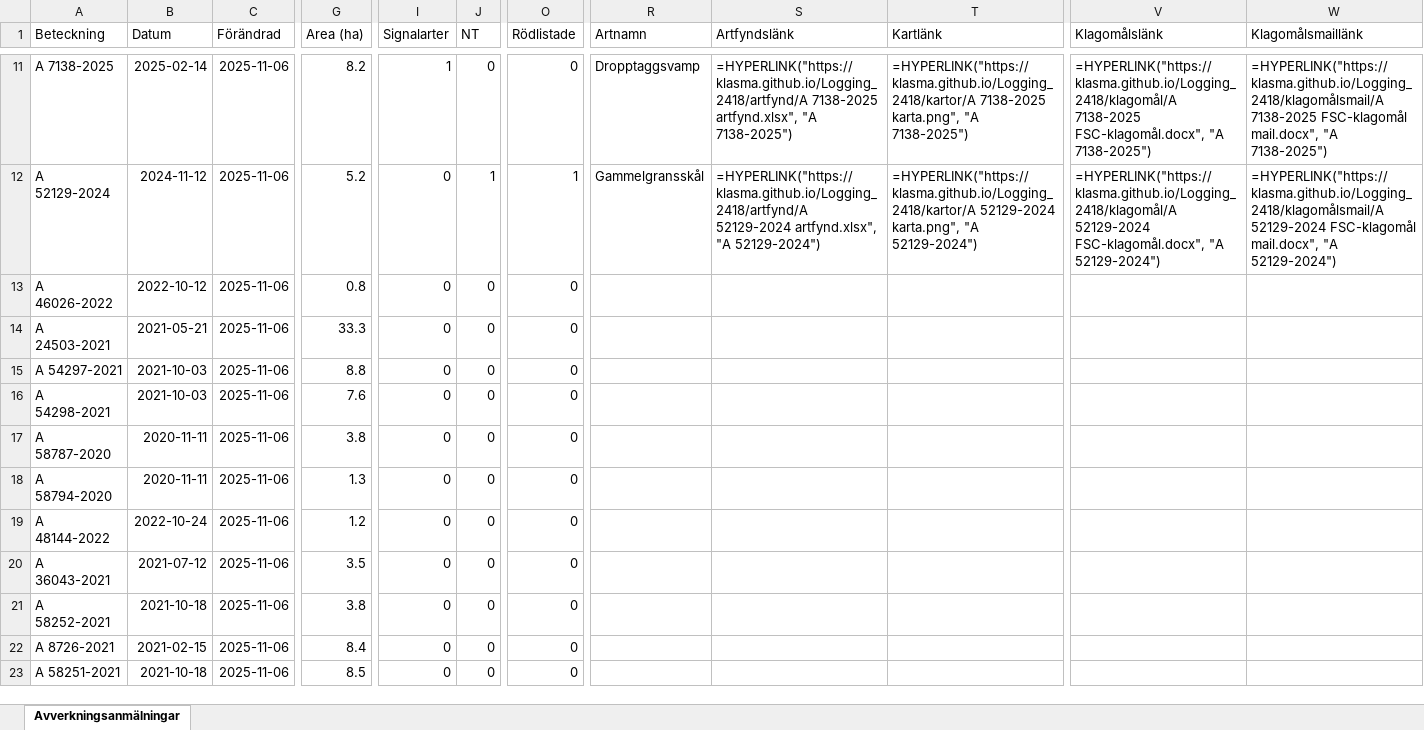
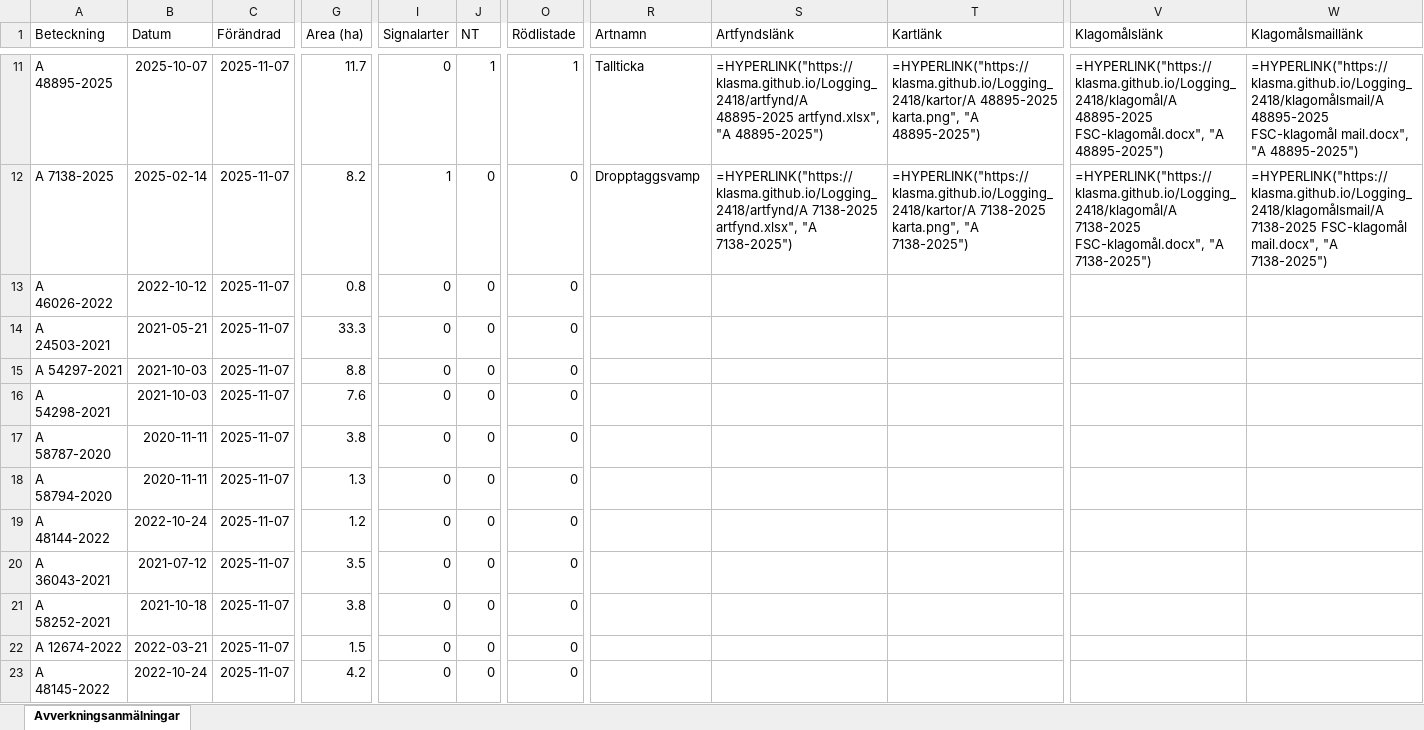
Before and after one commit to klasma/Logging_2418, an Excel workbook: Översikt MALÅ.xlsx, sheet Avverkningsanmälningar, drawn as a sheet; only a part is shown, gaps mark what is left out; values as stored, in another font and other column widths than the file's, no borders; formulas without a stored value are shown as written; the diff covers the shown part only; the diff names each change by its address in the sheet, - before the commit and + after, or states it on an @@ line.

```diff
--- a/Översikt MALÅ.xlsx (sheet Avverkningsanmälningar)
+++ b/Översikt MALÅ.xlsx (sheet Avverkningsanmälningar)
-A11 (Beteckning): A 7138-2025
+A11 (Beteckning): A 48895-2025
-B11 (Datum): 2025-02-14
+B11 (Datum): 2025-10-07
-C11:C23 (Förändrad): 2025-11-06
+C11:C23 (Förändrad): 2025-11-07
-G11 (Area (ha)): 8.2
+G11 (Area (ha)): 11.7
-I11 (Signalarter): 1
+I11 (Signalarter): 0
-J11 (NT): 0
+J11 (NT): 1
-O11 (Rödlistade): 0
+O11 (Rödlistade): 1
-R11 (Artnamn): Dropptaggsvamp
+R11 (Artnamn): Tallticka
-S11 (Artfyndslänk): =HYPERLINK("https://klasma.github.io/Logging_2418/artfynd/A 7138-2025 artfynd.xlsx", "A 7138-2025")
+S11 (Artfyndslänk): =HYPERLINK("https://klasma.github.io/Logging_2418/artfynd/A 48895-2025 artfynd.xlsx", "A 48895-2025")
-T11 (Kartlänk): =HYPERLINK("https://klasma.github.io/Logging_2418/kartor/A 7138-2025 karta.png", "A 7138-2025")
+T11 (Kartlänk): =HYPERLINK("https://klasma.github.io/Logging_2418/kartor/A 48895-2025 karta.png", "A 48895-2025")
-V11 (Klagomålslänk): =HYPERLINK("https://klasma.github.io/Logging_2418/klagomål/A 7138-2025 FSC-klagomål.docx", "A 7138-2025")
+V11 (Klagomålslänk): =HYPERLINK("https://klasma.github.io/Logging_2418/klagomål/A 48895-2025 FSC-klagomål.docx", "A 48895-2025")
-W11 (Klagomålsmaillänk): =HYPERLINK("https://klasma.github.io/Logging_2418/klagomålsmail/A 7138-2025 FSC-klagomål mail.docx", "A 7138-2025")
+W11 (Klagomålsmaillänk): =HYPERLINK("https://klasma.github.io/Logging_2418/klagomålsmail/A 48895-2025 FSC-klagomål mail.docx", "A 48895-2025")
-A12 (Beteckning): A 52129-2024
+A12 (Beteckning): A 7138-2025
-B12 (Datum): 2024-11-12
+B12 (Datum): 2025-02-14
-G12 (Area (ha)): 5.2
+G12 (Area (ha)): 8.2
-I12 (Signalarter): 0
+I12 (Signalarter): 1
-J12 (NT): 1
+J12 (NT): 0
-O12 (Rödlistade): 1
+O12 (Rödlistade): 0
-R12 (Artnamn): Gammelgransskål
+R12 (Artnamn): Dropptaggsvamp
-S12 (Artfyndslänk): =HYPERLINK("https://klasma.github.io/Logging_2418/artfynd/A 52129-2024 artfynd.xlsx", "A 52129-2024")
+S12 (Artfyndslänk): =HYPERLINK("https://klasma.github.io/Logging_2418/artfynd/A 7138-2025 artfynd.xlsx", "A 7138-2025")
-T12 (Kartlänk): =HYPERLINK("https://klasma.github.io/Logging_2418/kartor/A 52129-2024 karta.png", "A 52129-2024")
+T12 (Kartlänk): =HYPERLINK("https://klasma.github.io/Logging_2418/kartor/A 7138-2025 karta.png", "A 7138-2025")
-V12 (Klagomålslänk): =HYPERLINK("https://klasma.github.io/Logging_2418/klagomål/A 52129-2024 FSC-klagomål.docx", "A 52129-2024")
+V12 (Klagomålslänk): =HYPERLINK("https://klasma.github.io/Logging_2418/klagomål/A 7138-2025 FSC-klagomål.docx", "A 7138-2025")
-W12 (Klagomålsmaillänk): =HYPERLINK("https://klasma.github.io/Logging_2418/klagomålsmail/A 52129-2024 FSC-klagomål mail.docx", "A 52129-2024")
+W12 (Klagomålsmaillänk): =HYPERLINK("https://klasma.github.io/Logging_2418/klagomålsmail/A 7138-2025 FSC-klagomål mail.docx", "A 7138-2025")
-A22 (Beteckning): A 8726-2021
+A22 (Beteckning): A 12674-2022
-B22 (Datum): 2021-02-15
+B22 (Datum): 2022-03-21
-G22 (Area (ha)): 8.4
+G22 (Area (ha)): 1.5
-A23 (Beteckning): A 58251-2021
+A23 (Beteckning): A 48145-2022
-B23 (Datum): 2021-10-18
+B23 (Datum): 2022-10-24
-G23 (Area (ha)): 8.5
+G23 (Area (ha)): 4.2
```
Also changed, not shown: 1639 edited cells elsewhere in this sheet, artfynd/A 41840-2023 artfynd.xlsx, artfynd/A 47118-2024 artfynd.xlsx, 54 other files.
